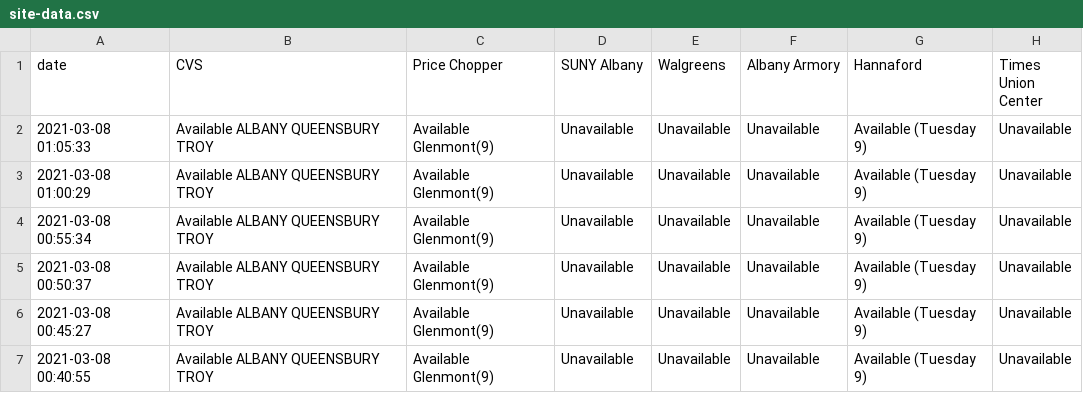
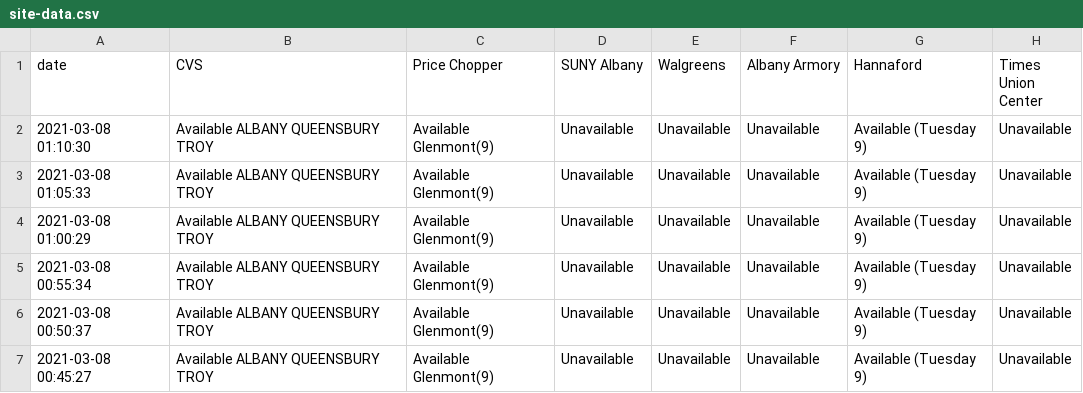
Before and after one commit to CapitalRegionVaccine/CapitalRegionVaccine, a CSV file: data/site-data.csv, drawn as a sheet; only a part is shown; the shorter side is filled out with more unchanged rows; the diff names each change by its address in the sheet, - before the commit and + after, or states it on an @@ line.

```diff
--- a/data/site-data.csv
+++ b/data/site-data.csv
+row 2: 2021-03-08 01:10:30 | Available ALBANY QUEENSBURY TROY | Available Glenmont(9) | Unavailable | Unavailable | Unavailable | Available (Tuesday 9) | Unavailable
```
Also changed, not shown: 1 other file.
